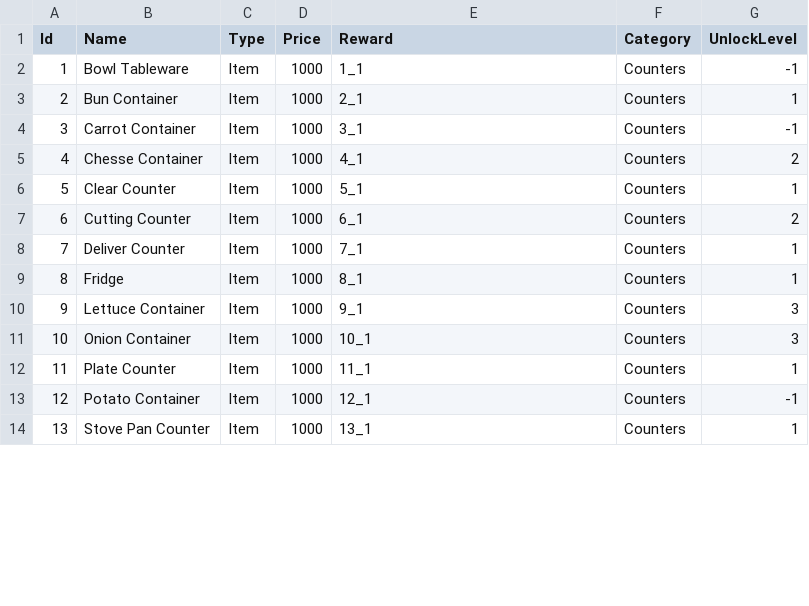
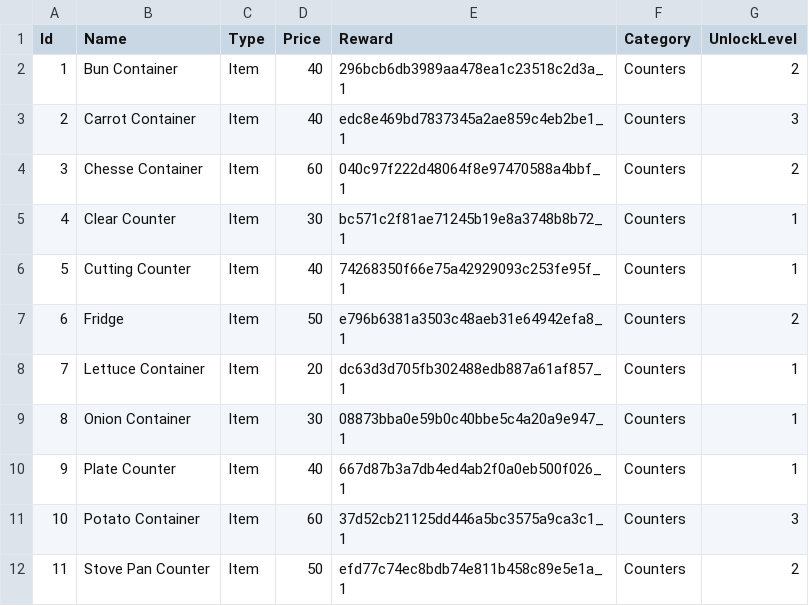
Before and after one commit to HungLeAnh/DailyCooking, a CSV file: DailyCooking/Assets/Configs/ConfigShop/ConfigShop.csv, drawn as a sheet; only a part is shown; removed rows and columns are numbered as before the commit, all else as after; the diff covers the shown part only; the diff names each change by its address in the sheet, - before the commit and + after, or states it on an @@ line.

Commit message:
update shop

```diff
--- a/DailyCooking/Assets/Configs/ConfigShop/ConfigShop.csv
+++ b/DailyCooking/Assets/Configs/ConfigShop/ConfigShop.csv
-row 2: 1 | Bowl Tableware | Item | 1000 | 1_1 | Counters | -1
@@ column A (Id) renumbered from row 2 down @@
-D2:D3 (Price): 1000
+D2:D3 (Price): 40
-E2 (Reward): 2_1
+E2 (Reward): 296bcb6db3989aa478ea1c23518c2d3a_1
-G2 (UnlockLevel): 1
+G2 (UnlockLevel): 2
-E3 (Reward): 3_1
+E3 (Reward): edc8e469bd7837345a2ae859c4eb2be1_1
-G3 (UnlockLevel): -1
+G3 (UnlockLevel): 3
-D4 (Price): 1000
+D4 (Price): 60
-E4 (Reward): 4_1
+E4 (Reward): 040c97f222d48064f8e97470588a4bbf_1
-D5 (Price): 1000
+D5 (Price): 30
-E5 (Reward): 5_1
+E5 (Reward): bc571c2f81ae71245b19e8a3748b8b72_1
-D6 (Price): 1000
+D6 (Price): 40
-E6 (Reward): 6_1
+E6 (Reward): 74268350f66e75a42929093c253fe95f_1
-G6 (UnlockLevel): 2
+G6 (UnlockLevel): 1
-row 8: 7 | Deliver Counter | Item | 1000 | 7_1 | Counters | 1
-D7 (Price): 1000
+D7 (Price): 50
-E7 (Reward): 8_1
+E7 (Reward): e796b6381a3503c48aeb31e64942efa8_1
-G7 (UnlockLevel): 1
+G7 (UnlockLevel): 2
-D8 (Price): 1000
+D8 (Price): 20
-E8 (Reward): 9_1
+E8 (Reward): dc63d3d705fb302488edb887a61af857_1
-G8:G9 (UnlockLevel): 3
+G8:G9 (UnlockLevel): 1
-D9 (Price): 1000
+D9 (Price): 30
-E9 (Reward): 10_1
+E9 (Reward): 08873bba0e59b0c40bbe5c4a20a9e947_1
-D10 (Price): 1000
+D10 (Price): 40
-E10 (Reward): 11_1
+E10 (Reward): 667d87b3a7db4ed4ab2f0a0eb500f026_1
-D11 (Price): 1000
+D11 (Price): 60
-E11 (Reward): 12_1
+E11 (Reward): 37d52cb21125dd446a5bc3575a9ca3c1_1
-G11 (UnlockLevel): -1
+G11 (UnlockLevel): 3
-D12 (Price): 1000
+D12 (Price): 50
-E12 (Reward): 13_1
+E12 (Reward): efd77c74ec8bdb74e811b458c89e5e1a_1
-G12 (UnlockLevel): 1
+G12 (UnlockLevel): 2
```
Also changed, not shown: 17 edited cells elsewhere in this file, DailyCooking/Assets/Configs/PlacedObject/PlacedObjectConfig.csv, 13 other files.
